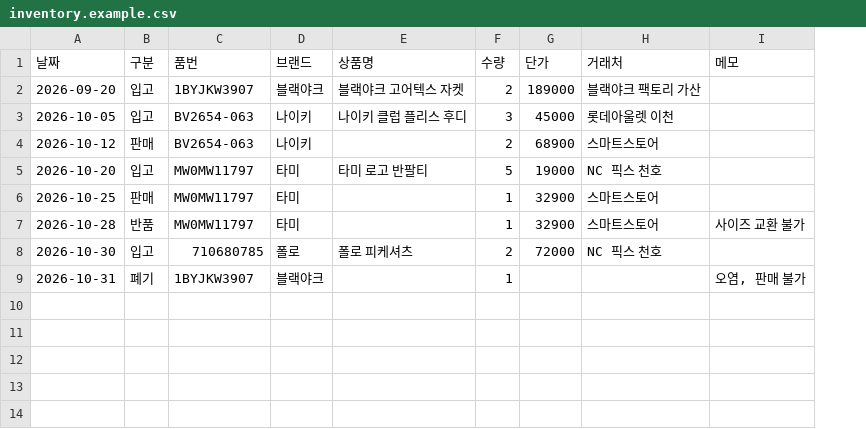
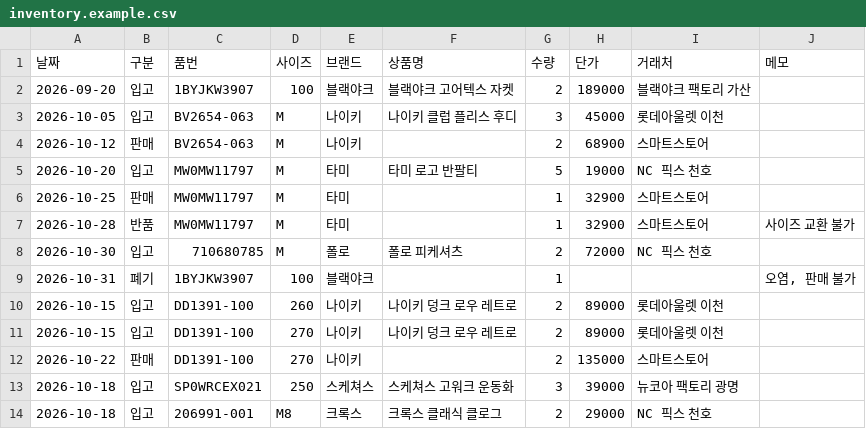
Before and after one commit to shinmoney7-cyber/-, a CSV file: data/vending/inventory.example.csv, drawn as a sheet; the diff names each change by its address in the sheet, - before the commit and + after, or states it on an @@ line.

```diff
--- a/data/vending/inventory.example.csv
+++ b/data/vending/inventory.example.csv
+column D (사이즈), rows 2-9: 100 | M | M | M | M | M | M | 100
+row 10: 2026-10-15 | 입고 | DD1391-100 | 260 | 나이키 | 나이키 덩크 로우 레트로 | 2 | 89000 | 롯데아울렛 이천
+row 11: 2026-10-15 | 입고 | DD1391-100 | 270 | 나이키 | 나이키 덩크 로우 레트로 | 2 | 89000 | 롯데아울렛 이천
+row 12: 2026-10-22 | 판매 | DD1391-100 | 270 | 나이키 |  | 2 | 135000 | 스마트스토어
+row 13: 2026-10-18 | 입고 | SP0WRCEX021 | 250 | 스케쳐스 | 스케쳐스 고워크 운동화 | 3 | 39000 | 뉴코아 팩토리 광명
+row 14: 2026-10-18 | 입고 | 206991-001 | M8 | 크록스 | 크록스 클래식 클로그 | 2 | 29000 | NC 픽스 천호
```
Also changed, not shown: data/vending/outlet_finds.example.csv, 9 other files.
